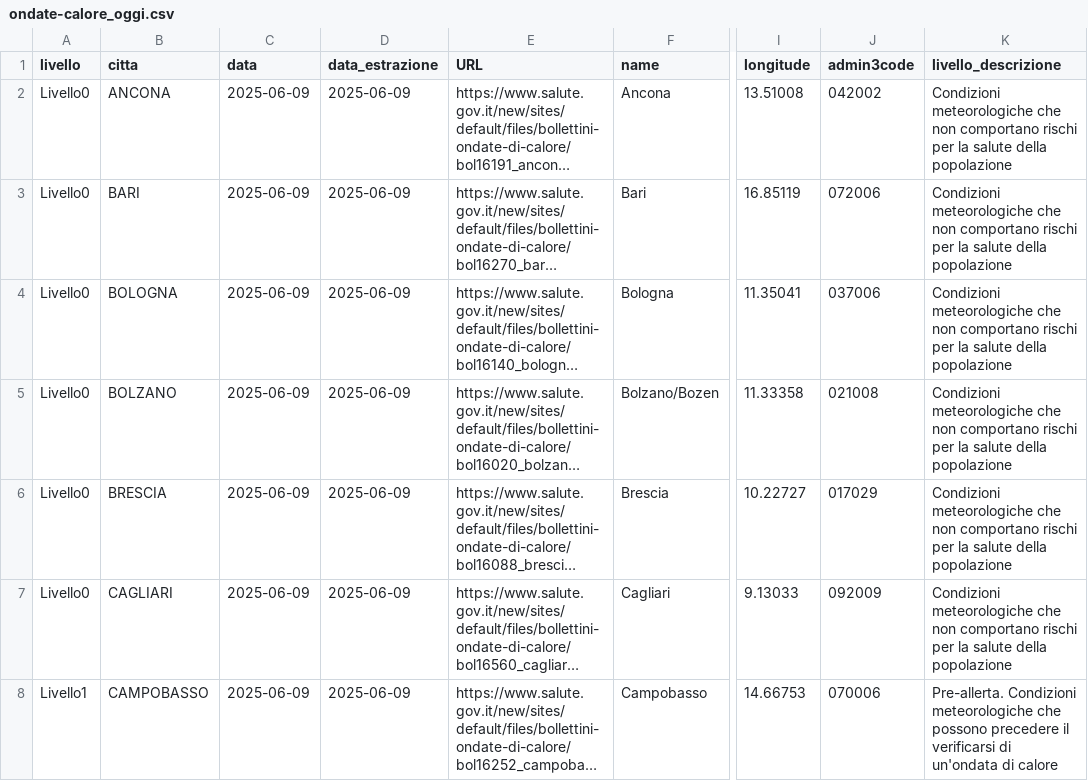
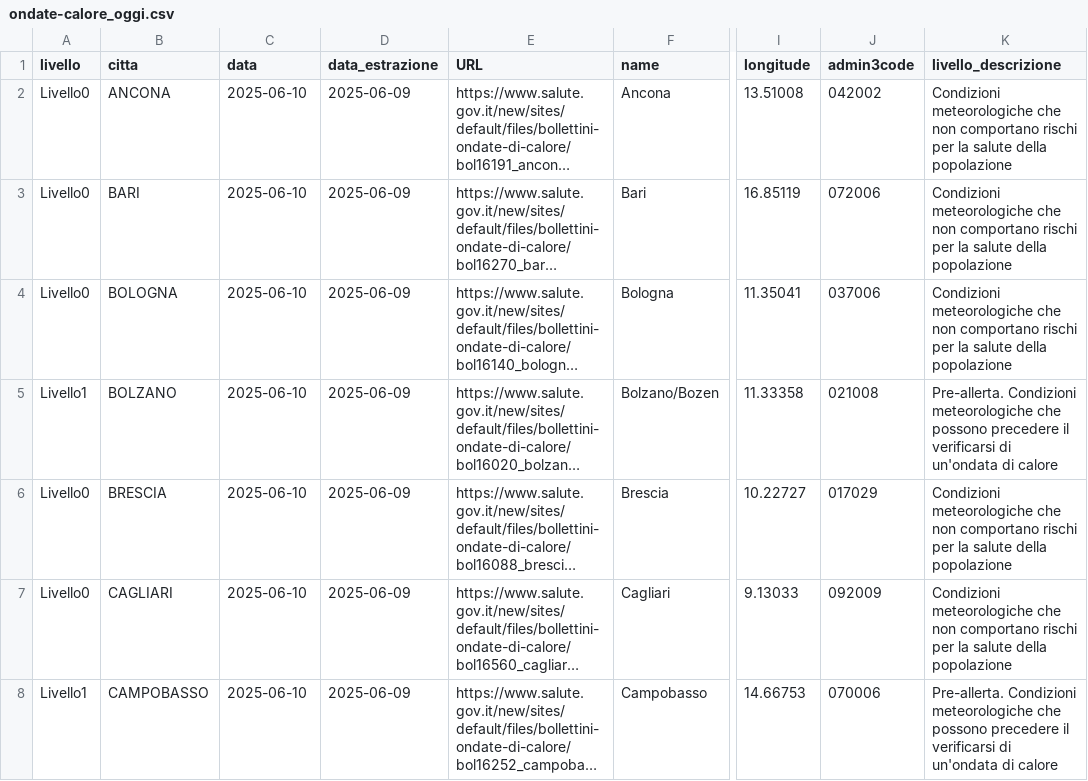
Before and after one commit to ondata/ondate-calore, a CSV file: data/ondate-calore_oggi.csv, drawn as a sheet; only a part is shown, gaps mark what is left out; long unchanged cells end in …; the diff covers the shown part only; the diff names each change by its address in the sheet, - before the commit and + after, or states it on an @@ line.

```diff
--- a/data/ondate-calore_oggi.csv
+++ b/data/ondate-calore_oggi.csv
-C2:C8 (data): 2025-06-09
+C2:C8 (data): 2025-06-10
-A5 (livello): Livello0
+A5 (livello): Livello1
-K5 (livello_descrizione): Condizioni meteorologiche che non comportano rischi per la salute della popolazione
+K5 (livello_descrizione): Pre-allerta. Condizioni meteorologiche che possono precedere il verificarsi di un'ondata di calore
```
Also changed, not shown: 22 edited cells elsewhere in this file, elaborazioni/ondate-calore_oggi.csv.
